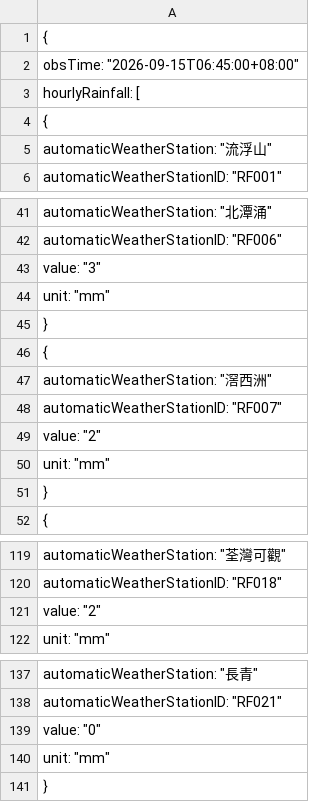
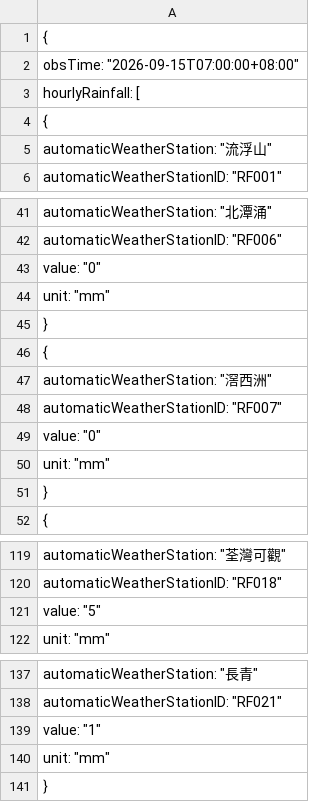
Before and after one commit to dannytcchan00/0Data, a CSV file: data/rain_data.csv, drawn as a sheet; only a part is shown, gaps mark what is left out.

```diff
--- a/data/rain_data.csv
+++ b/data/rain_data.csv
@@ -1,3 +1,3 @@
 {
-    "obsTime": "2026-09-15T06:45:00+08:00",
+    "obsTime": "2026-09-15T07:00:00+08:00",
     "hourlyRainfall": [
@@ -42,3 +42,3 @@
             "automaticWeatherStationID": "RF006",
-            "value": "3",
+            "value": "0",
             "unit": "mm"
@@ -48,3 +48,3 @@
             "automaticWeatherStationID": "RF007",
-            "value": "2",
+            "value": "0",
             "unit": "mm"
@@ -120,3 +120,3 @@
             "automaticWeatherStationID": "RF018",
-            "value": "2",
+            "value": "5",
             "unit": "mm"
@@ -138,3 +138,3 @@
             "automaticWeatherStationID": "RF021",
-            "value": "0",
+            "value": "1",
             "unit": "mm"
```
Also changed, not shown: data/latest_1min_humidity.csv, data/maxmin_data.csv, 8 other files.
